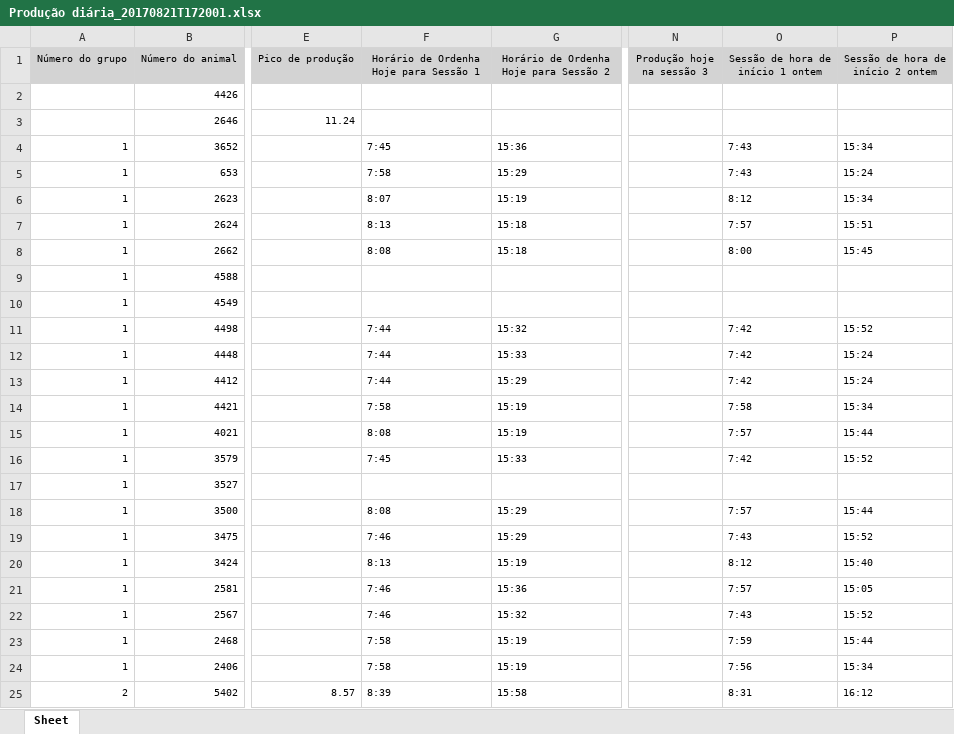
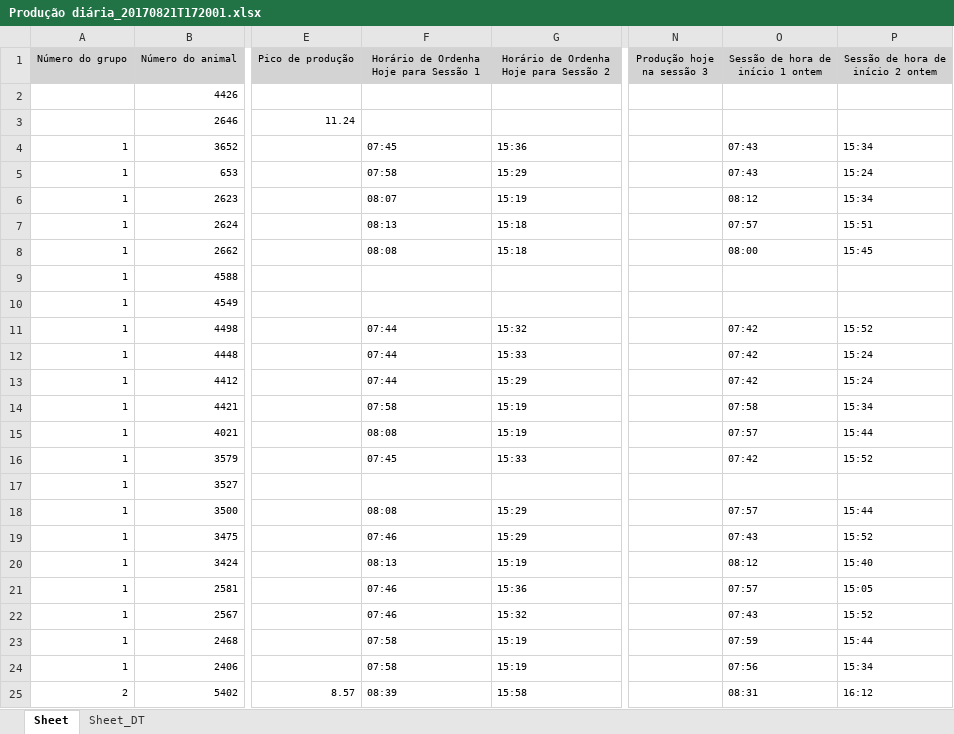
Before and after one commit to InstitutodaVinci3/vancouver, an Excel workbook: ProducaoDiaria/AGOSTO/Produção diária_20170821T172001.xlsx, sheet Sheet, drawn as a sheet; only a part is shown, gaps mark what is left out; values as stored, in another font and other column widths than the file's, no borders; the diff covers the shown part only; the diff names each change by its address in the sheet, - before the commit and + after, or states it on an @@ line.

```diff
--- a/ProducaoDiaria/AGOSTO/Produção diária_20170821T172001.xlsx (sheet Sheet)
+++ b/ProducaoDiaria/AGOSTO/Produção diária_20170821T172001.xlsx (sheet Sheet)
+sheet tab: Sheet_DT
-F4: 7:45
+F4: 07:45
-O4:O5 (Sessão de hora de início 1 ontem): 7:43
+O4:O5 (Sessão de hora de início 1 ontem): 07:43
-F5: 7:58
+F5: 07:58
-F6: 8:07
+F6: 08:07
-O6 (Sessão de hora de início 1 ontem): 8:12
+O6 (Sessão de hora de início 1 ontem): 08:12
-F7: 8:13
+F7: 08:13
-O7 (Sessão de hora de início 1 ontem): 7:57
+O7 (Sessão de hora de início 1 ontem): 07:57
-F8: 8:08
+F8: 08:08
-O8 (Sessão de hora de início 1 ontem): 8:00
+O8 (Sessão de hora de início 1 ontem): 08:00
-F11:F13: 7:44
+F11:F13: 07:44
-O11:O13 (Sessão de hora de início 1 ontem): 7:42
+O11:O13 (Sessão de hora de início 1 ontem): 07:42
-F14: 7:58
+F14: 07:58
-O14 (Sessão de hora de início 1 ontem): 7:58
+O14 (Sessão de hora de início 1 ontem): 07:58
-F15: 8:08
+F15: 08:08
-O15 (Sessão de hora de início 1 ontem): 7:57
+O15 (Sessão de hora de início 1 ontem): 07:57
-F16: 7:45
+F16: 07:45
-O16 (Sessão de hora de início 1 ontem): 7:42
+O16 (Sessão de hora de início 1 ontem): 07:42
-F18: 8:08
+F18: 08:08
-O18 (Sessão de hora de início 1 ontem): 7:57
+O18 (Sessão de hora de início 1 ontem): 07:57
-F19: 7:46
+F19: 07:46
-O19 (Sessão de hora de início 1 ontem): 7:43
+O19 (Sessão de hora de início 1 ontem): 07:43
-F20: 8:13
+F20: 08:13
-O20 (Sessão de hora de início 1 ontem): 8:12
+O20 (Sessão de hora de início 1 ontem): 08:12
-F21:F22: 7:46
+F21:F22: 07:46
-O21 (Sessão de hora de início 1 ontem): 7:57
+O21 (Sessão de hora de início 1 ontem): 07:57
-O22 (Sessão de hora de início 1 ontem): 7:43
+O22 (Sessão de hora de início 1 ontem): 07:43
-F23:F24: 7:58
+F23:F24: 07:58
-O23 (Sessão de hora de início 1 ontem): 7:59
+O23 (Sessão de hora de início 1 ontem): 07:59
-O24 (Sessão de hora de início 1 ontem): 7:56
+O24 (Sessão de hora de início 1 ontem): 07:56
-F25: 8:39
+F25: 08:39
-O25 (Sessão de hora de início 1 ontem): 8:31
+O25 (Sessão de hora de início 1 ontem): 08:31
```
Also changed, not shown: 55 edited cells elsewhere in this sheet, ProducaoDiaria/AGOSTO/Produção diária_20170808T172001.xlsx, ProducaoDiaria/AGOSTO/Produção diária_20170823T172000.xlsx, 28 other files.
